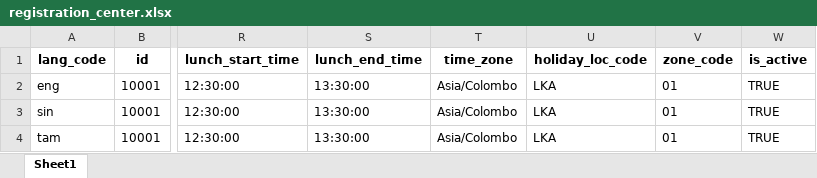
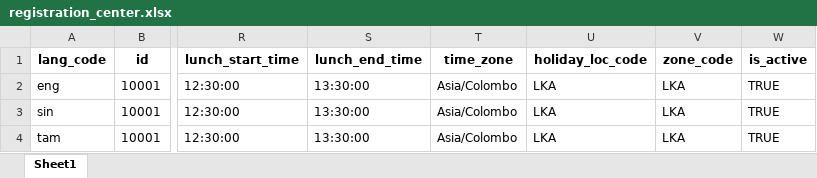
Before and after one commit to GovTech-SL/sludi-mvp-dev-mosip-data, an Excel workbook: mosip_master/xlsx/registration_center.xlsx, sheet Sheet1, drawn as a sheet; only a part is shown, gaps mark what is left out; values as stored, in another font and other column widths than the file's, no borders; the diff names each change by its address in the sheet, - before the commit and + after, or states it on an @@ line.

Commit message:
Update registration center master data
Refreshes the registration center XLSX master datasets, including the main and historical files, to reflect the latest center records and updates.

```diff
--- a/mosip_master/xlsx/registration_center.xlsx (sheet Sheet1)
+++ b/mosip_master/xlsx/registration_center.xlsx (sheet Sheet1)
-V2:V4 (zone_code): 01
+V2:V4 (zone_code): LKA
```
Also changed, not shown: mosip_master/xlsx/registration_center_h.xlsx.
